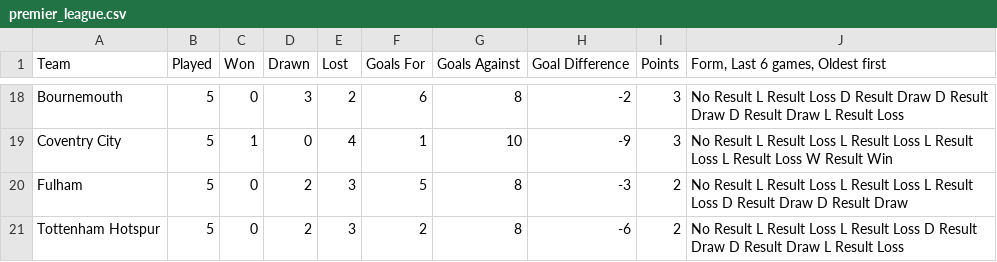
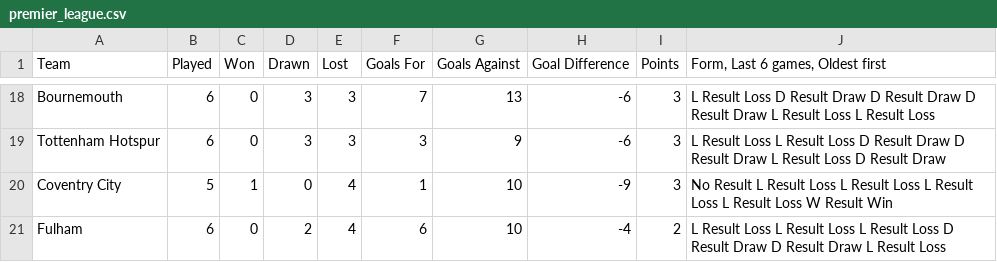
Before and after one commit to mosawaf10/premier-league-dashboard, a CSV file: premier_league.csv, drawn as a sheet; only a part is shown, gaps mark what is left out; removed rows and columns are numbered as before the commit, all else as after; the diff covers the shown part only; the diff names each change by its address in the sheet, - before the commit and + after, or states it on an @@ line.

```diff
--- a/premier_league.csv
+++ b/premier_league.csv
-B18 (Played): 5
+B18 (Played): 6
-E18 (Lost): 2
+E18 (Lost): 3
-F18 (Goals For): 6
+F18 (Goals For): 7
-G18 (Goals Against): 8
+G18 (Goals Against): 13
-H18 (Goal Difference): -2
+H18 (Goal Difference): -6
-J18 (Form, Last 6 games, Oldest first): No Result L Result Loss D Result Draw D Result Draw D Result Draw L Result…
+J18 (Form, Last 6 games, Oldest first): L Result Loss D Result Draw D Result Draw D Result Draw L Result Loss L Result…
+row 19: Tottenham Hotspur | 6 | 0 | 3 | 3 | 3 | 9 | -6 | 3 | L Result Loss L Result Loss D Result Draw D Result Draw L Result Loss D Result Draw
-B21 (Played): 5
+B21 (Played): 6
-E21 (Lost): 3
+E21 (Lost): 4
-F21 (Goals For): 5
+F21 (Goals For): 6
-G21 (Goals Against): 8
+G21 (Goals Against): 10
-H21 (Goal Difference): -3
+H21 (Goal Difference): -4
-J21 (Form, Last 6 games, Oldest first): No Result L Result Loss L Result Loss L Result Loss D Result Draw D Result Draw
+J21 (Form, Last 6 games, Oldest first): L Result Loss L Result Loss L Result Loss D Result Draw D Result Draw L Result Loss
-row 21: Tottenham Hotspur | 5 | 0 | 2 | 3 | 2 | 8 | -6 | 2 | No Result L Result Loss L Result Loss D Result Draw D Result Draw L Result Loss
```
Also changed, not shown: 4 added rows, 4 removed rows and 20 edited cells elsewhere in this file, top_scorers.csv, 3 other files.
